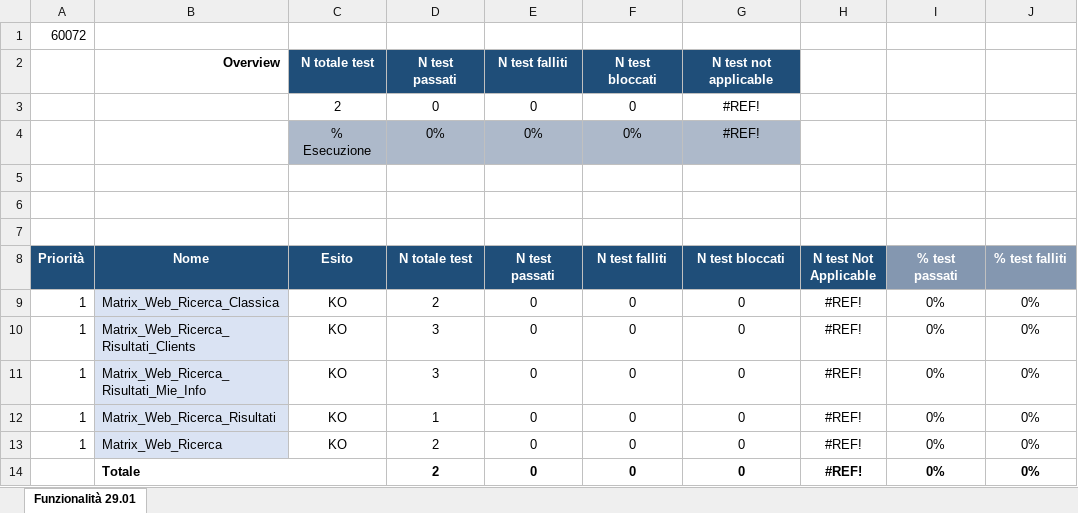
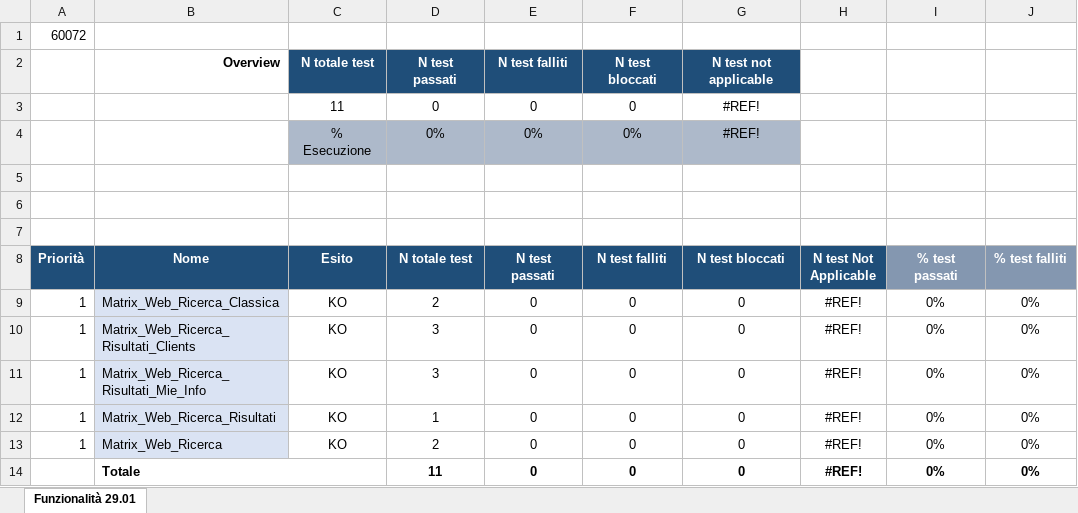
Before and after one commit to KevinPusateri/AZ, an Excel workbook: docs/reports/Report_MW_Ricerca.xlsx, sheet Funzionalità 29.01, drawn as a sheet; only a part is shown; values as stored, in another font and other column widths than the file's, no borders; conditional formats not drawn; the diff names each change by its address in the sheet, - before the commit and + after, or states it on an @@ line.

Commit message:
Update reports excel

```diff
--- a/docs/reports/Report_MW_Ricerca.xlsx (sheet Funzionalità 29.01)
+++ b/docs/reports/Report_MW_Ricerca.xlsx (sheet Funzionalità 29.01)
-C3 (Esito): 2
+C3 (Esito): 11
-D14 (N totale test): 2
+D14 (N totale test): 11
```
Also changed, not shown: formulas that keep their value, docs/reports/Report_MW_Navigations.xlsx.
